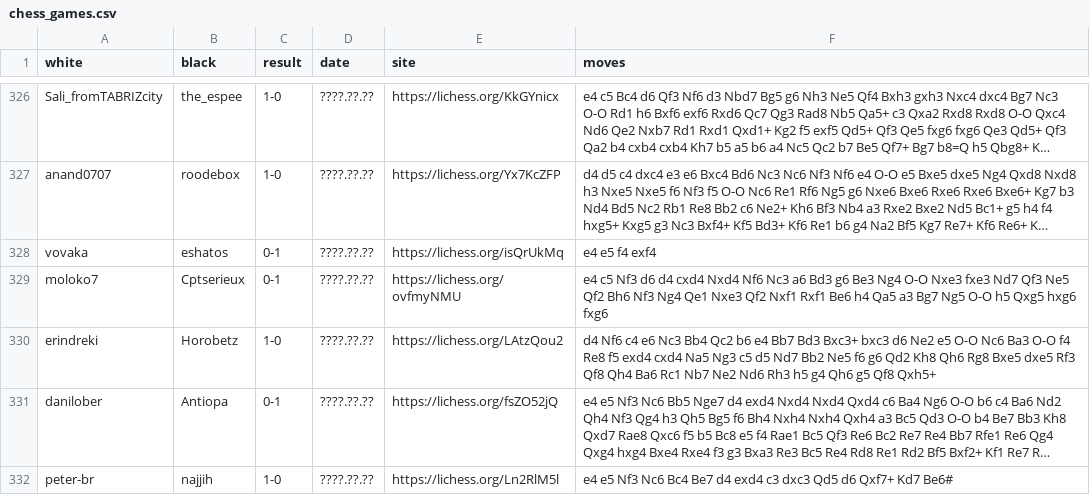
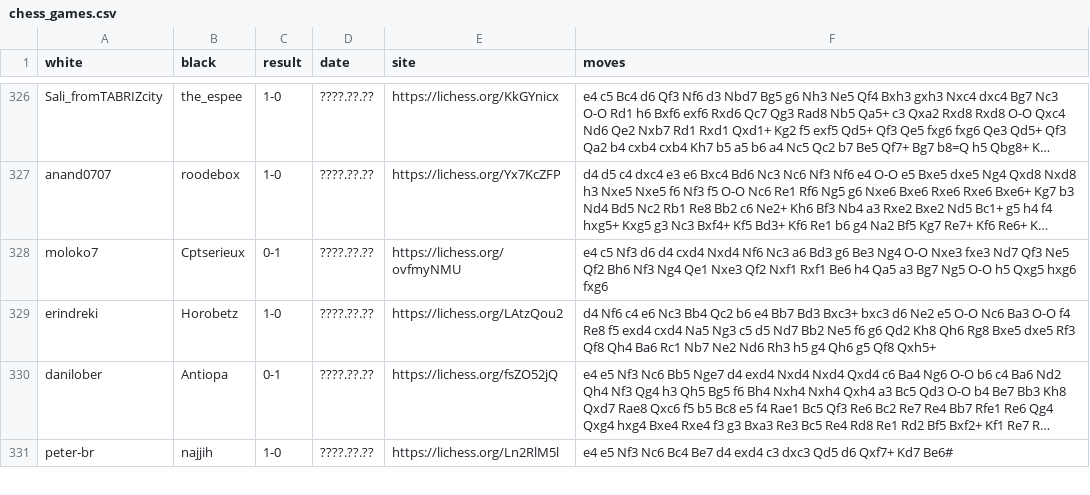
Before and after one commit to astroartics/ML_Project_2025, a CSV file: data/processed/chess_games.csv, drawn as a sheet; only a part is shown, gaps mark what is left out; long unchanged cells end in …; the diff names each change by its address in the sheet, - before the commit and + after, or states it on an @@ line.

```diff
--- a/data/processed/chess_games.csv
+++ b/data/processed/chess_games.csv
-row 328: vovaka | eshatos | 0-1 | ????.??.?? | https://lichess.org/isQrUkMq | e4 e5 f4 exf4
```
Also changed, not shown: 1 other file.
